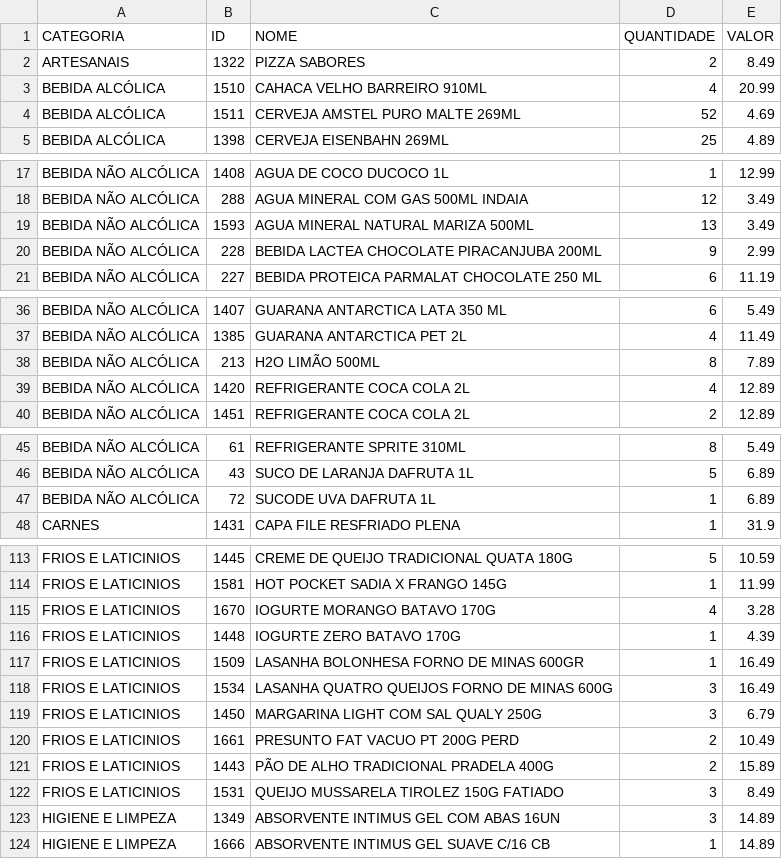
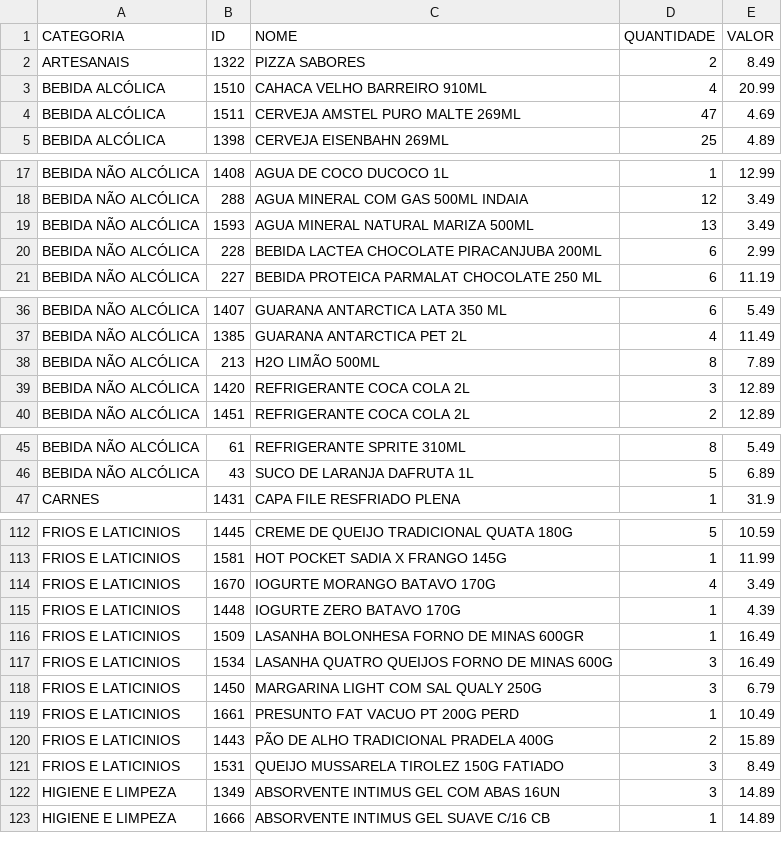
Before and after one commit to guicobracraft-prog/PesquisadeMercado, a CSV file: catalogo_por_categoria.csv, drawn as a sheet; only a part is shown, gaps mark what is left out; the diff covers the shown part only.

```diff
--- a/catalogo_por_categoria.csv
+++ b/catalogo_por_categoria.csv
@@ -3,3 +3,3 @@ ARTESANAIS;1322;PIZZA SABORES;2;8.49
 BEBIDA ALCÓLICA;1510;CAHACA VELHO BARREIRO 910ML;4;20.99
-BEBIDA ALCÓLICA;1511;CERVEJA AMSTEL PURO MALTE 269ML;52;4.69
+BEBIDA ALCÓLICA;1511;CERVEJA AMSTEL PURO MALTE 269ML;47;4.69
 BEBIDA ALCÓLICA;1398;CERVEJA EISENBAHN 269ML;25;4.89
@@ -19,3 +19,3 @@ BEBIDA NÃO ALCÓLICA;288;AGUA MINERAL COM GAS 500ML INDAIA;12;3.49
 BEBIDA NÃO ALCÓLICA;1593;AGUA MINERAL NATURAL MARIZA 500ML;13;3.49
-BEBIDA NÃO ALCÓLICA;228;BEBIDA LACTEA CHOCOLATE PIRACANJUBA 200ML;9;2.99
+BEBIDA NÃO ALCÓLICA;228;BEBIDA LACTEA CHOCOLATE PIRACANJUBA 200ML;6;2.99
 BEBIDA NÃO ALCÓLICA;227;BEBIDA PROTEICA PARMALAT CHOCOLATE 250 ML;6;11.19
@@ -38,3 +38,3 @@ BEBIDA NÃO ALCÓLICA;1385;GUARANA ANTARCTICA PET 2L;4;11.49
 BEBIDA NÃO ALCÓLICA;213;H2O LIMÃO 500ML;8;7.89
-BEBIDA NÃO ALCÓLICA;1420;REFRIGERANTE COCA COLA 2L;4;12.89
+BEBIDA NÃO ALCÓLICA;1420;REFRIGERANTE COCA COLA 2L;3;12.89
 BEBIDA NÃO ALCÓLICA;1451;REFRIGERANTE COCA COLA 2L;2;12.89
@@ -46,3 +46,2 @@ BEBIDA NÃO ALCÓLICA;61;REFRIGERANTE SPRITE 310ML;8;5.49
 BEBIDA NÃO ALCÓLICA;43;SUCO DE LARANJA DAFRUTA 1L;5;6.89
-BEBIDA NÃO ALCÓLICA;72;SUCODE UVA DAFRUTA 1L;1;6.89
 CARNES;1431;CAPA FILE RESFRIADO PLENA;1;31.9
@@ -114,3 +113,3 @@ FRIOS E LATICINIOS;1445;CREME DE QUEIJO TRADICIONAL QUATA 180G;5;10.59
 FRIOS E LATICINIOS;1581;HOT POCKET SADIA X FRANGO 145G;1;11.99
-FRIOS E LATICINIOS;1670;IOGURTE MORANGO BATAVO 170G;4;3.28
+FRIOS E LATICINIOS;1670;IOGURTE MORANGO BATAVO 170G;4;3.49
 FRIOS E LATICINIOS;1448;IOGURTE ZERO BATAVO 170G;1;4.39
@@ -119,3 +118,3 @@ FRIOS E LATICINIOS;1534;LASANHA QUATRO QUEIJOS FORNO DE MINAS 600G;3;16.49
 FRIOS E LATICINIOS;1450;MARGARINA LIGHT COM SAL QUALY 250G;3;6.79
-FRIOS E LATICINIOS;1661;PRESUNTO FAT VACUO PT 200G PERD;2;10.49
+FRIOS E LATICINIOS;1661;PRESUNTO FAT VACUO PT 200G PERD;1;10.49
 FRIOS E LATICINIOS;1443;PÃO DE ALHO TRADICIONAL PRADELA 400G;2;15.89
```
Also changed, not shown: 3 edited cells elsewhere in this file, catalogo_geral.csv, movimentacoes.csv, 3 other files.
